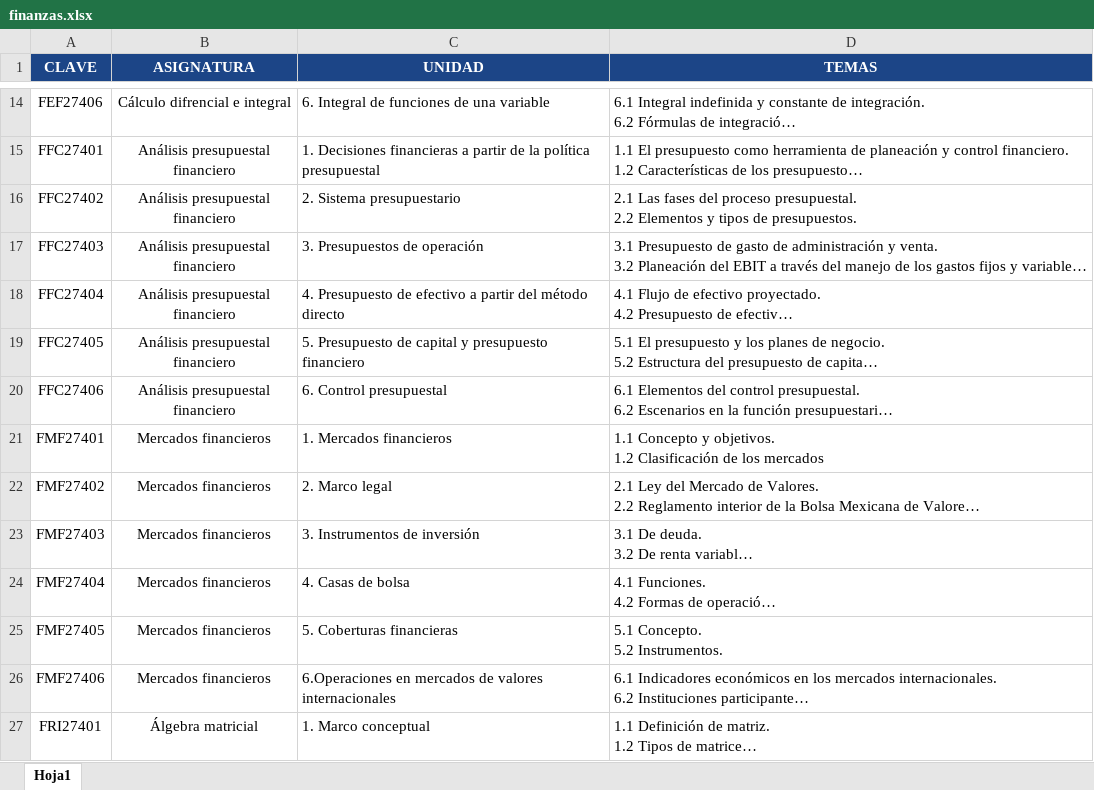
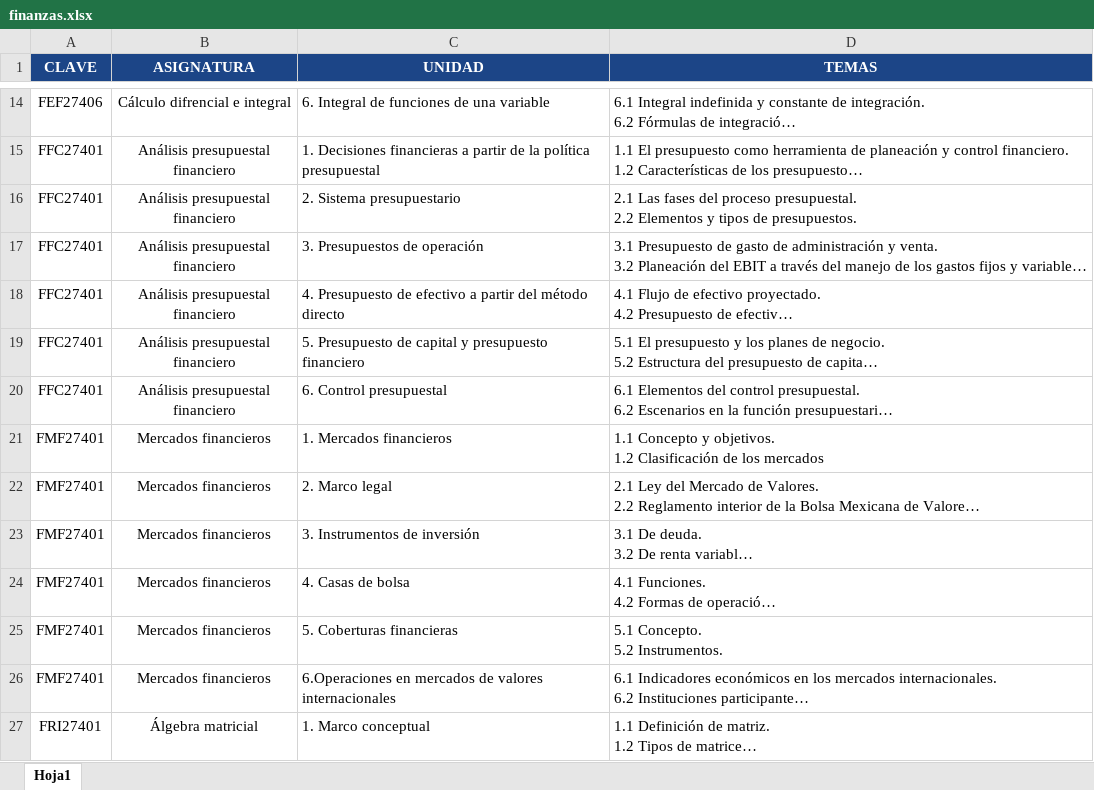
Before and after one commit to LeoVergara1/compareExcelEbcRuby, an Excel workbook: finanzas.xlsx, sheet Hoja1, drawn as a sheet; only a part is shown, gaps mark what is left out; long unchanged cells end in …; values as stored, in another font and other column widths than the file's, no borders; the diff covers the shown part only; the diff names each change by its address in the sheet, - before the commit and + after, or states it on an @@ line.

```diff
--- a/finanzas.xlsx (sheet Hoja1)
+++ b/finanzas.xlsx (sheet Hoja1)
-A16 (CLAVE): FFC27402
+A16 (CLAVE): FFC27401
-A17 (CLAVE): FFC27403
+A17 (CLAVE): FFC27401
-A18 (CLAVE): FFC27404
+A18 (CLAVE): FFC27401
-A19 (CLAVE): FFC27405
+A19 (CLAVE): FFC27401
-A20 (CLAVE): FFC27406
+A20 (CLAVE): FFC27401
-A22 (CLAVE): FMF27402
+A22 (CLAVE): FMF27401
-A23 (CLAVE): FMF27403
+A23 (CLAVE): FMF27401
-A24 (CLAVE): FMF27404
+A24 (CLAVE): FMF27401
-A25 (CLAVE): FMF27405
+A25 (CLAVE): FMF27401
-A26 (CLAVE): FMF27406
+A26 (CLAVE): FMF27401
```
Also changed, not shown: 25 edited cells elsewhere in this sheet, Comercio.xlsx, contaduria.xlsx, 7 other files.
